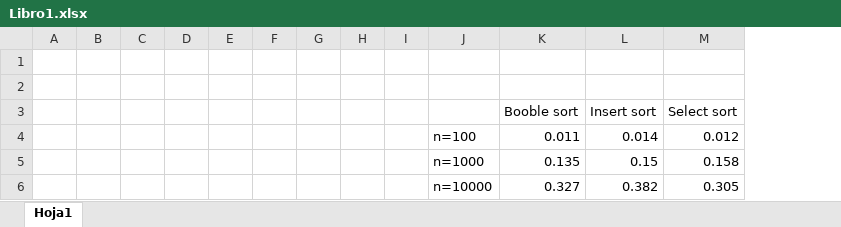
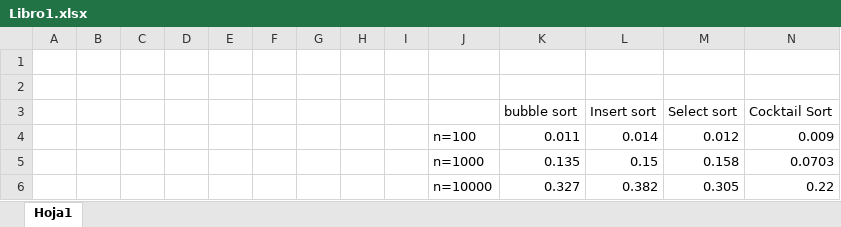
Before and after one commit to angel452/ADA, an Excel workbook: AlgoritmosOrdenamiento/Libro1.xlsx, sheet Hoja1, drawn as a sheet; values as stored, in another font and other column widths than the file's, no borders; charts and pictures not drawn; the diff names each change by its address in the sheet, - before the commit and + after, or states it on an @@ line.

Commit message:
Implementacion de cocktail sort junto a sus tiempos y grafica en exel

```diff
--- a/AlgoritmosOrdenamiento/Libro1.xlsx (sheet Hoja1)
+++ b/AlgoritmosOrdenamiento/Libro1.xlsx (sheet Hoja1)
+column N (Cocktail Sort), rows 4-6: 0.009 | 0.0703 | 0.22
-K3: Booble sort
+K3: bubble sort
```
Also changed, not shown: charts or pictures, 17 other files.
